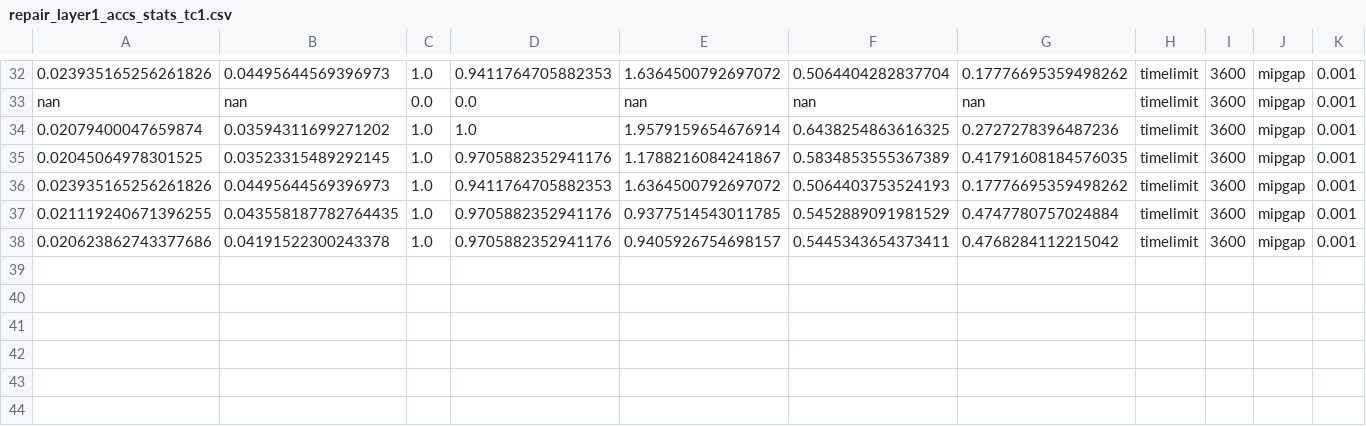
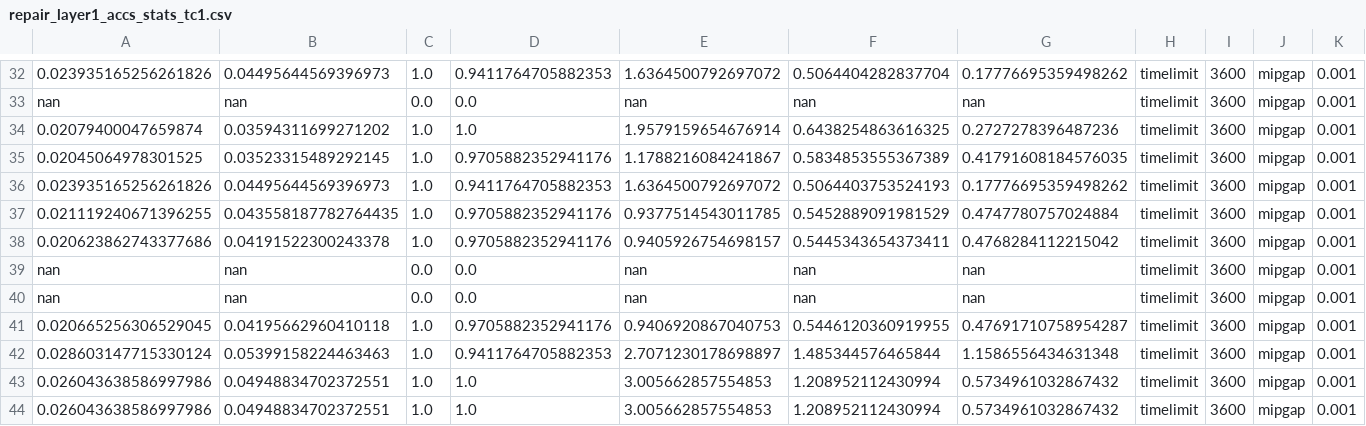
Before and after one commit to k1majd/NNRepLayer, a CSV file: demos/examples/tc1_affine_transform/tc1/repair_net/stats/repair_layer1_accs_stats_tc1.csv, drawn as a sheet; only a part is shown, gaps mark what is left out; rows hold the shown columns only; the diff names each change by its address in the sheet, - before the commit and + after, or states it on an @@ line.

```diff
--- a/demos/examples/tc1_affine_transform/tc1/repair_net/stats/repair_layer1_accs_stats_tc1.csv
+++ b/demos/examples/tc1_affine_transform/tc1/repair_net/stats/repair_layer1_accs_stats_tc1.csv
+row 39: nan | nan | 0.0 | 0.0 | nan | nan | nan | timelimit | 3600 | mipgap | 0.001
+row 40: nan | nan | 0.0 | 0.0 | nan | nan | nan | timelimit | 3600 | mipgap | 0.001
+row 41: 0.020665256306529045 | 0.04195662960410118 | 1.0 | 0.9705882352941176 | 0.9406920867040753 | 0.5446120360919955 | 0.47691710758954287 | timelimit | 3600 | mipgap | 0.001
+row 42: 0.028603147715330124 | 0.05399158224463463 | 1.0 | 0.9411764705882353 | 2.7071230178698897 | 1.485344576465844 | 1.1586556434631348 | timelimit | 3600 | mipgap | 0.001
+row 43: 0.026043638586997986 | 0.04948834702372551 | 1.0 | 1.0 | 3.005662857554853 | 1.208952112430994 | 0.5734961032867432 | timelimit | 3600 | mipgap | 0.001
+row 44: 0.026043638586997986 | 0.04948834702372551 | 1.0 | 1.0 | 3.005662857554853 | 1.208952112430994 | 0.5734961032867432 | timelimit | 3600 | mipgap | 0.001
```
Also changed, not shown: 7 other files.
